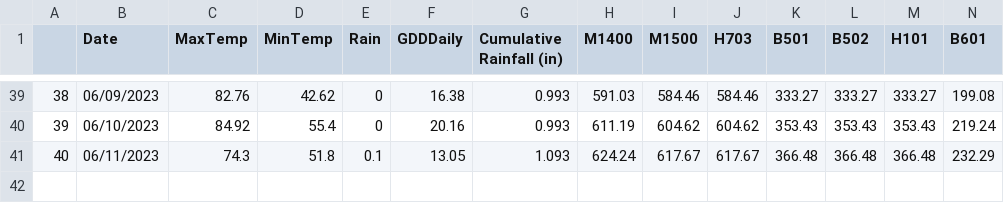
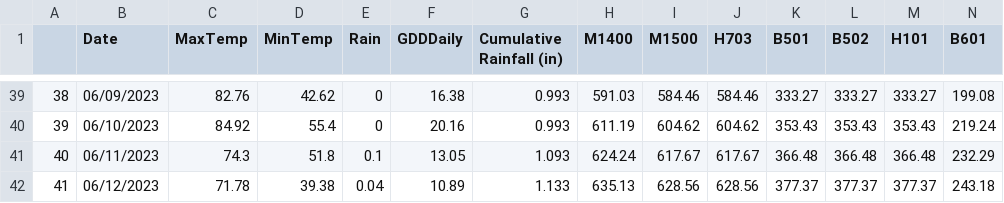
Before and after one commit to acperkins3/GDD-Plots-2023, a CSV file: WMARS_existing.csv, drawn as a sheet; only a part is shown, gaps mark what is left out; rows hold the shown columns only; the diff names each change by its address in the sheet, - before the commit and + after, or states it on an @@ line.

```diff
--- a/WMARS_existing.csv
+++ b/WMARS_existing.csv
+row 42: 41 | 06/12/2023 | 71.78 | 39.38 | 0.04 | 10.89 | 1.133 | 635.13 | 628.56 | 628.56 | 377.37 | 377.37 | 377.37 | 243.18
```
Also changed, not shown: Arlington.csv, Arlington_existing.csv, 12 other files.
